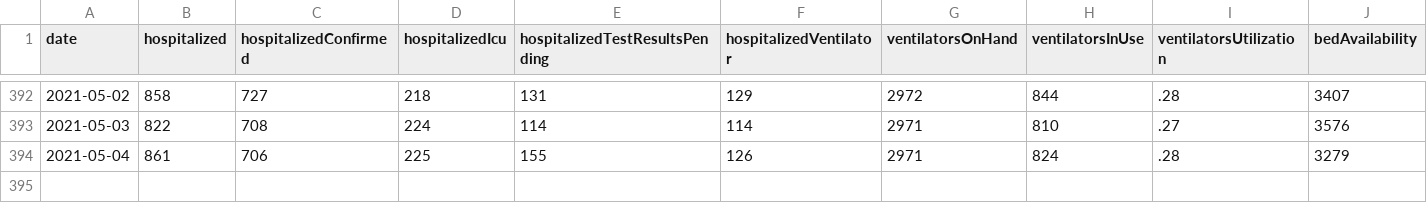
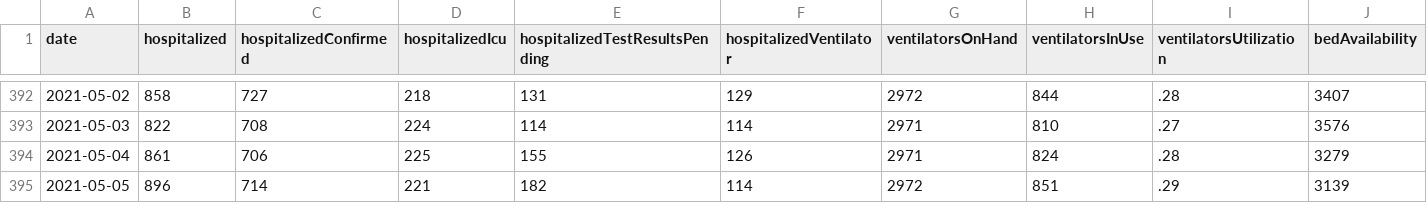
Before and after one commit to ddenenberg71/Virginia-COVID-19-Hospital-Metrics, a CSV file: vhhaCovid19HospitalMetrics.csv, drawn as a sheet; only a part is shown, gaps mark what is left out; rows hold the shown columns only; the diff names each change by its address in the sheet, - before the commit and + after, or states it on an @@ line.

Commit message:
May 5, 2021 updates.

```diff
--- a/vhhaCovid19HospitalMetrics.csv
+++ b/vhhaCovid19HospitalMetrics.csv
+row 395: 2021-05-05 | 896 | 714 | 221 | 182 | 114 | 2972 | 851 | .29 | 3139
```
